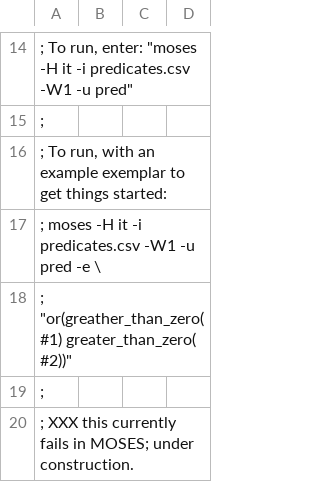
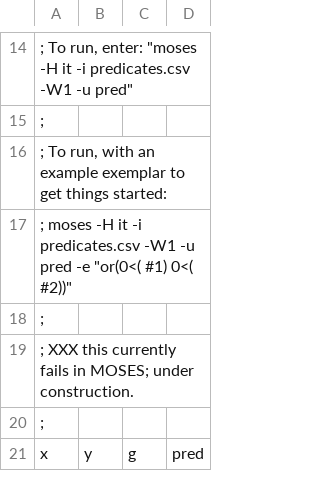
Before and after one commit to opencog/dimensional-embedding, a CSV file: moses/example-data/predicates.csv, drawn as a sheet; only a part is shown, gaps mark what is left out; the shorter side is filled out with more unchanged rows.

```diff
--- a/moses/example-data/predicates.csv
+++ b/moses/example-data/predicates.csv
@@ -16,4 +16,3 @@
 ; To run, with an example exemplar to get things started:
-; moses -H it -i predicates.csv -W1 -u pred -e  \
-;          "or(greather_than_zero( #1) greater_than_zero( #2))"
+; moses -H it -i predicates.csv -W1 -u pred -e "or(0<( #1) 0<( #2))"
 ;
```
Also changed, not shown: 1 other file.
